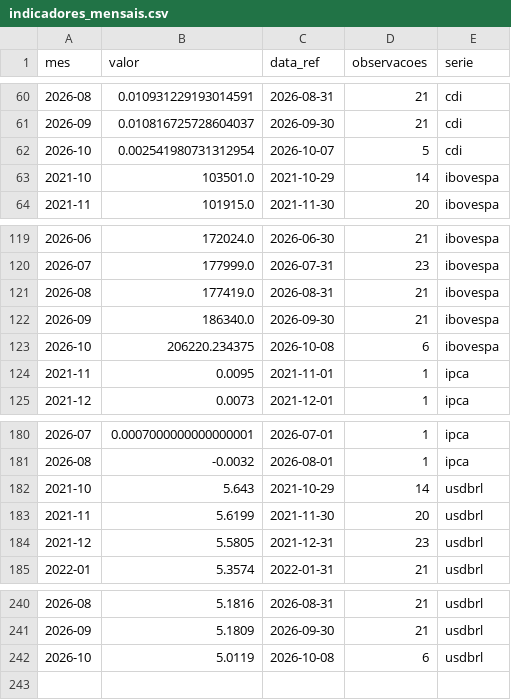
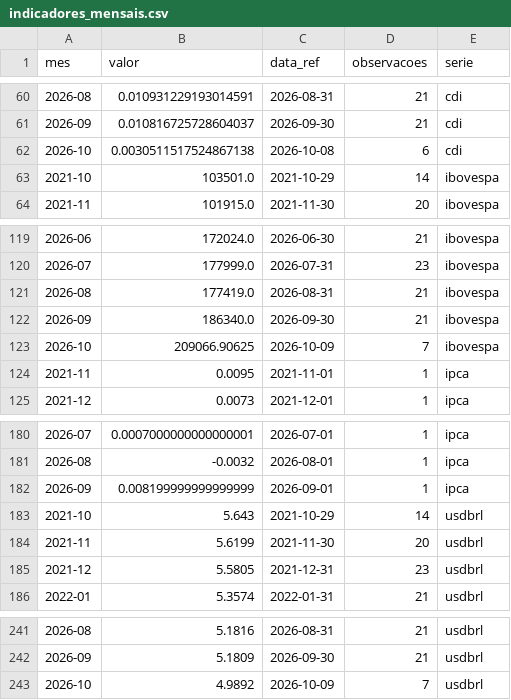
Before and after one commit to christianbicalho/veneto-market-insight, a CSV file: data/curated/indicadores_mensais.csv, drawn as a sheet; only a part is shown, gaps mark what is left out.

```diff
--- a/data/curated/indicadores_mensais.csv
+++ b/data/curated/indicadores_mensais.csv
@@ -61,3 +61,3 @@ mes,valor,data_ref,observacoes,serie
 2026-09,0.010816725728604037,2026-09-30,21,cdi
-2026-10,0.002541980731312954,2026-10-07,5,cdi
+2026-10,0.0030511517524867138,2026-10-08,6,cdi
 2021-10,103501.0,2021-10-29,14,ibovespa
@@ -122,3 +122,3 @@ mes,valor,data_ref,observacoes,serie
 2026-09,186340.0,2026-09-30,21,ibovespa
-2026-10,206220.234375,2026-10-08,6,ibovespa
+2026-10,209066.90625,2026-10-09,7,ibovespa
 2021-11,0.0095,2021-11-01,1,ipca
@@ -181,2 +181,3 @@ mes,valor,data_ref,observacoes,serie
 2026-08,-0.0032,2026-08-01,1,ipca
+2026-09,0.008199999999999999,2026-09-01,1,ipca
 2021-10,5.643,2021-10-29,14,usdbrl
@@ -241,2 +242,2 @@ mes,valor,data_ref,observacoes,serie
 2026-09,5.1809,2026-09-30,21,usdbrl
-2026-10,5.0119,2026-10-08,6,usdbrl
+2026-10,4.9892,2026-10-09,7,usdbrl
```
Also changed, not shown: data/curated/indicadores_diarios.csv, 5 other files.
